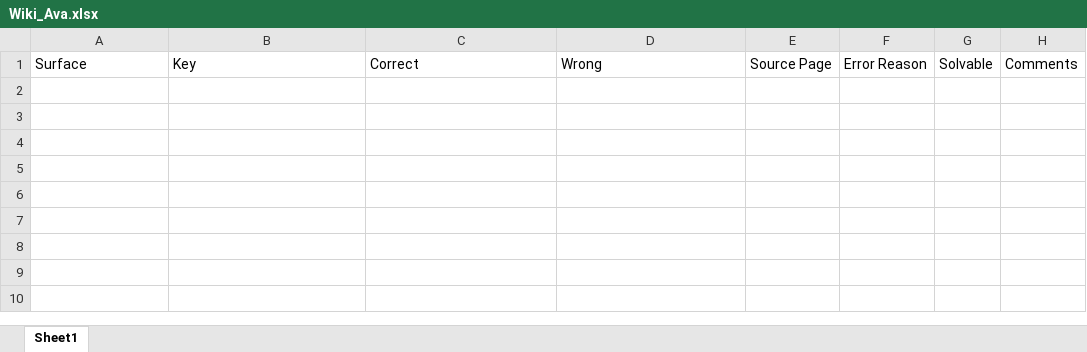
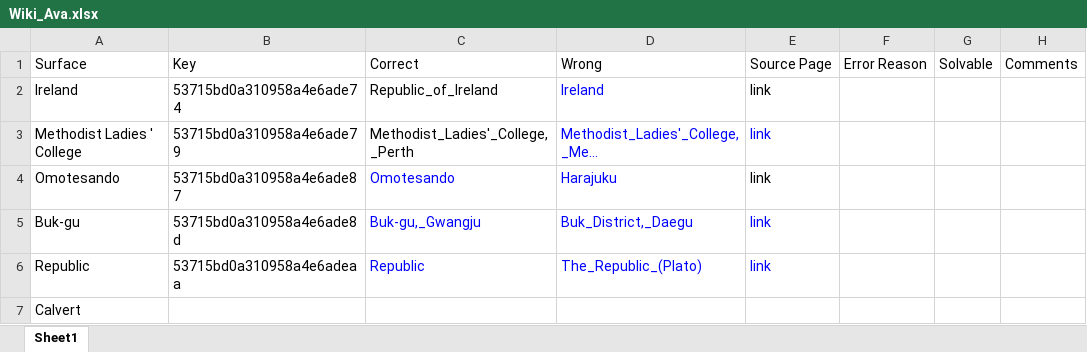
Before and after one commit to AvaGu/WikiAnalyze, an Excel workbook: Wiki_Ava.xlsx, sheet Sheet1, drawn as a sheet; values as stored, in another font and other column widths than the file's, no borders; the diff names each change by its address in the sheet, - before the commit and + after, or states it on an @@ line.

```diff
--- a/Wiki_Ava.xlsx (sheet Sheet1)
+++ b/Wiki_Ava.xlsx (sheet Sheet1)
+row 2: Ireland | 53715bd0a310958a4e6ade74 | Republic_of_Ireland | Ireland | link
+row 3: Methodist Ladies ' College | 53715bd0a310958a4e6ade79 | Methodist_Ladies'_College,_Perth | Methodist_Ladies'_College,_Me… | link
+row 4: Omotesando | 53715bd0a310958a4e6ade87 | Omotesando | Harajuku | link
+row 5: Buk-gu | 53715bd0a310958a4e6ade8d | Buk-gu,_Gwangju | Buk_District,_Daegu | link
+row 6: Republic | 53715bd0a310958a4e6adeaa | Republic | The_Republic_(Plato) | link
+row 7: Calvert
```
Also changed, not shown: 1 other file.
